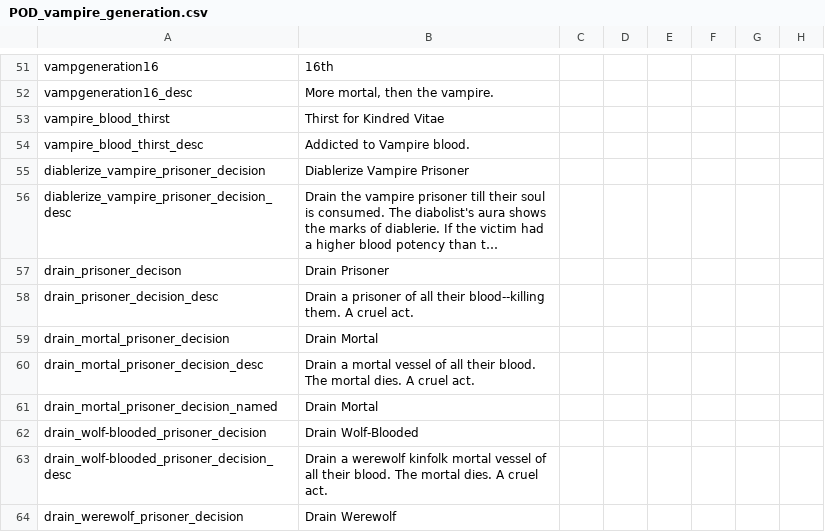
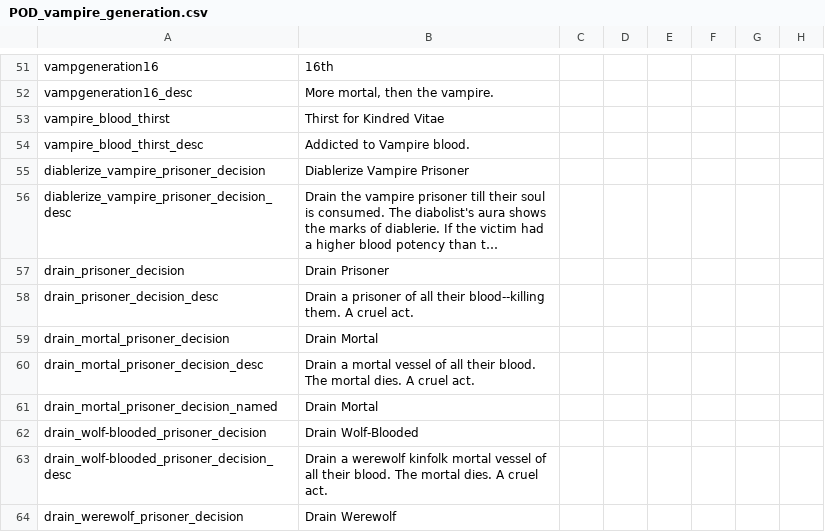
Before and after one commit to PrincesOfDarknessMod/POD-for-CK2, a CSV file: Current/Princes_of_Darkness/localisation/POD_vampire_generation.csv, drawn as a sheet; only a part is shown, gaps mark what is left out; long unchanged cells end in …; the diff names each change by its address in the sheet, - before the commit and + after, or states it on an @@ line.

```diff
--- a/Current/Princes_of_Darkness/localisation/POD_vampire_generation.csv
+++ b/Current/Princes_of_Darkness/localisation/POD_vampire_generation.csv
-A57: drain_prisoner_decison
+A57: drain_prisoner_decision
```
Also changed, not shown: Current/Princes_of_Darkness/localisation/POD_WikipediaLinks.csv, 17 other files.
